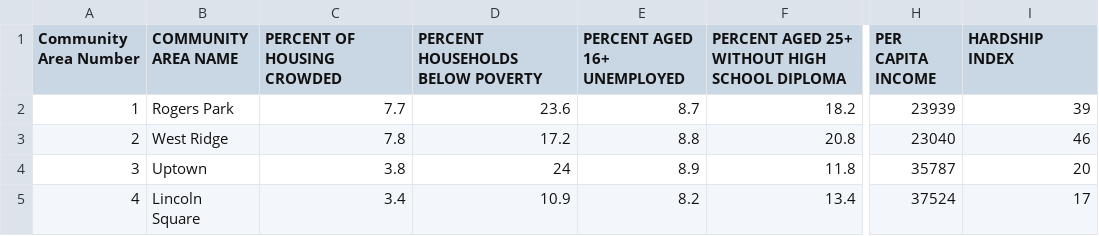
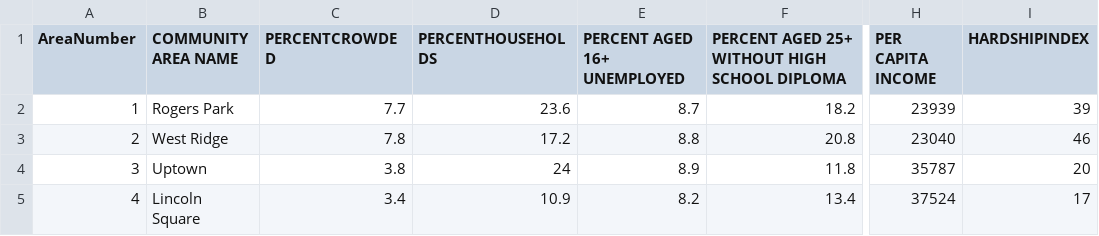
Before and after one commit to rmsreis/Poverty-Housing-Chicago, a CSV file: Assets/Data/Census_Data_-_Selected_socioeconomic_indicators_in_Chicago__2008___2012.csv, drawn as a sheet; only a part is shown, gaps mark what is left out; the diff names each change by its address in the sheet, - before the commit and + after, or states it on an @@ line.

```diff
--- a/Assets/Data/Census_Data_-_Selected_socioeconomic_indicators_in_Chicago__2008___2012.csv
+++ b/Assets/Data/Census_Data_-_Selected_socioeconomic_indicators_in_Chicago__2008___2012.csv
-A1: Community Area Number
+A1: AreaNumber
-C1: PERCENT OF HOUSING CROWDED
+C1: PERCENTCROWDED
-D1: PERCENT HOUSEHOLDS BELOW POVERTY
+D1: PERCENTHOUSEHOLDS
-I1: HARDSHIP INDEX
+I1: HARDSHIPINDEX
```
Also changed, not shown: Assets/Data/Affordable_Rental_Housing_Developments.csv, 5 other files.
